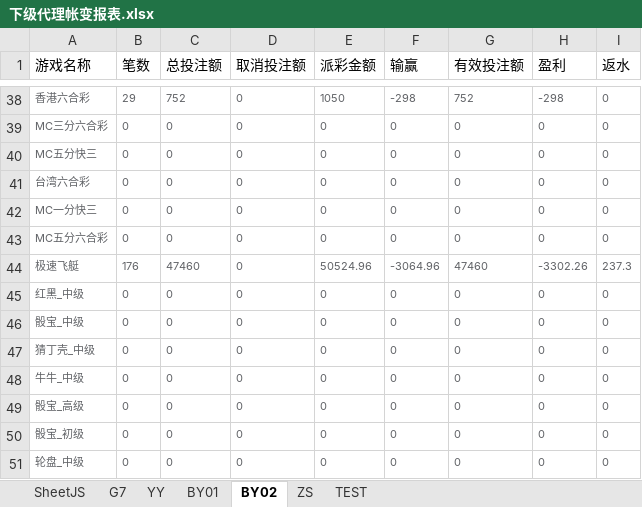
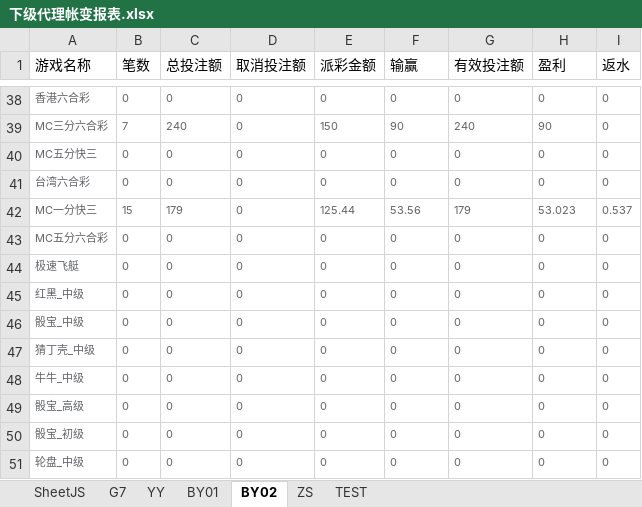
Before and after one commit to Anpat666/ExcelExtractData, an Excel workbook: document/下级代理帐变报表.xlsx, sheet BY02, drawn as a sheet; only a part is shown, gaps mark what is left out; values as stored, in another font and other column widths than the file's, no borders; the diff covers the shown part only; the diff names each change by its address in the sheet, - before the commit and + after, or states it on an @@ line.

```diff
--- a/document/下级代理帐变报表.xlsx (sheet BY02)
+++ b/document/下级代理帐变报表.xlsx (sheet BY02)
-B38 (笔数): 29
+B38 (笔数): 0
-C38 (总投注额): 752
+C38 (总投注额): 0
-E38 (派彩金额): 1050
+E38 (派彩金额): 0
-F38 (输赢): -298
+F38 (输赢): 0
-G38 (有效投注额): 752
+G38 (有效投注额): 0
-H38 (盈利): -298
+H38 (盈利): 0
-B39 (笔数): 0
+B39 (笔数): 7
-C39 (总投注额): 0
+C39 (总投注额): 240
-E39 (派彩金额): 0
+E39 (派彩金额): 150
-F39 (输赢): 0
+F39 (输赢): 90
-G39 (有效投注额): 0
+G39 (有效投注额): 240
-H39 (盈利): 0
+H39 (盈利): 90
-B42 (笔数): 0
+B42 (笔数): 15
-C42 (总投注额): 0
+C42 (总投注额): 179
-E42 (派彩金额): 0
+E42 (派彩金额): 125.44
-F42 (输赢): 0
+F42 (输赢): 53.56
-G42 (有效投注额): 0
+G42 (有效投注额): 179
-H42 (盈利): 0
+H42 (盈利): 53.023
-I42 (返水): 0
+I42 (返水): 0.537
-B44 (笔数): 176
+B44 (笔数): 0
-C44 (总投注额): 47460
+C44 (总投注额): 0
-E44 (派彩金额): 50524.96
+E44 (派彩金额): 0
-F44 (输赢): -3064.96
+F44 (输赢): 0
-G44 (有效投注额): 47460
+G44 (有效投注额): 0
-H44 (盈利): -3302.26
+H44 (盈利): 0
-I44 (返水): 237.3
+I44 (返水): 0
```
Also changed, not shown: 29 edited cells elsewhere in this sheet, sheet SheetJS, sheet G7, sheet BY01, sheet YY, formulas that keep their value, Book1.xlsx, document/周报数据表.xlsx, 11 other files.
